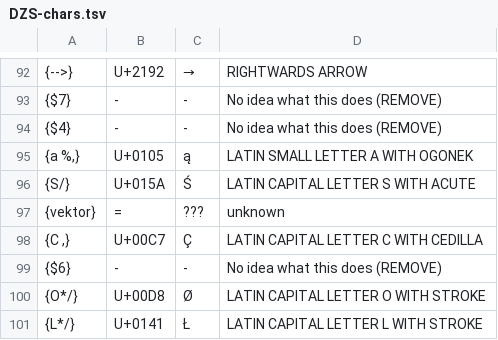
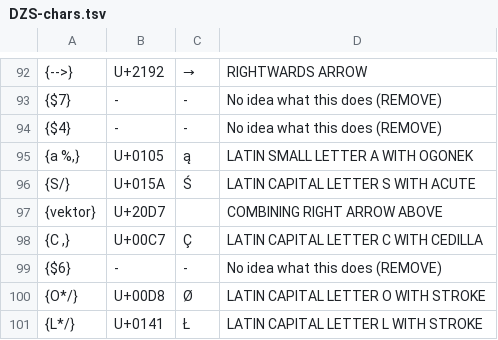
Before and after one commit to clarinsi/DZS-lex, a TSV file: Scripts/DZS-chars.tsv, drawn as a sheet; only a part is shown, gaps mark what is left out.

Commit message:
Add vector char

```diff
--- a/Scripts/DZS-chars.tsv
+++ b/Scripts/DZS-chars.tsv
@@ -96,3 +96,3 @@
 {S/}	U+015A	Ś	LATIN CAPITAL LETTER S WITH ACUTE
-{vektor}	=	???	unknown
+{vektor}	U+20D7		COMBINING RIGHT ARROW ABOVE
 {C ,}	U+00C7	Ç	LATIN CAPITAL LETTER C WITH CEDILLA
```
Also changed, not shown: 1 other file.
